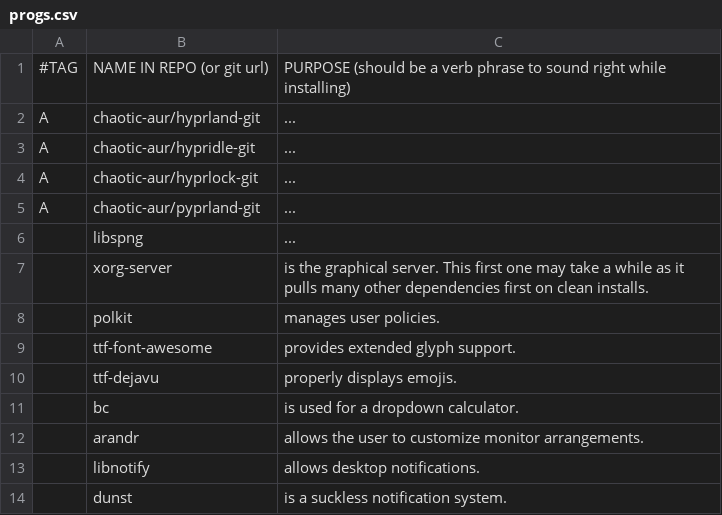
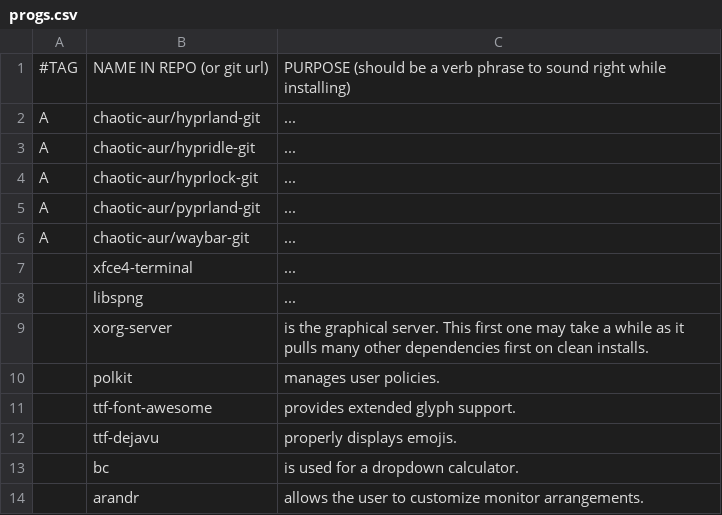
Before and after one commit to katrushenkov/KARBS, a CSV file: progs.csv, drawn as a sheet; only a part is shown; the shorter side is filled out with more unchanged rows.

```diff
--- a/progs.csv
+++ b/progs.csv
@@ -5,2 +5,4 @@ A,chaotic-aur/hyprlock-git,"..."
 A,chaotic-aur/pyprland-git,"..."
+A,chaotic-aur/waybar-git,"..."
+,xfce4-terminal,"..."
 ,libspng,"..."
```
Also changed, not shown: 1 other file.
